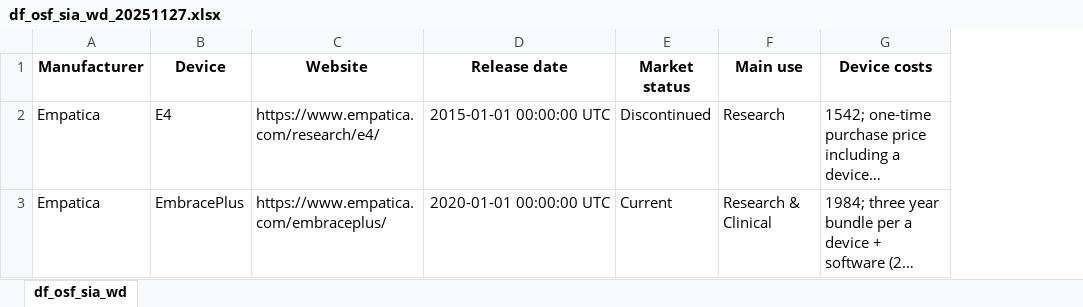
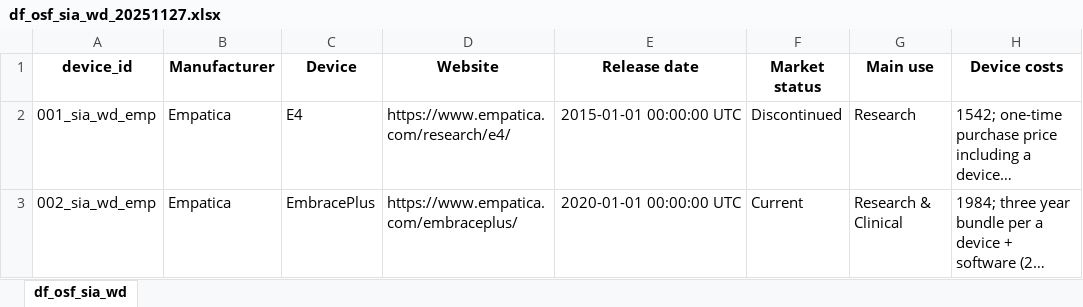
Before and after one commit to HugoGit39/sia.project.1.wd.data, an Excel workbook: data/processed/df_osf_sia_wd_20251127.xlsx, sheet df_osf_sia_wd, drawn as a sheet; only a part is shown; long unchanged cells end in …; values as stored, in another font and other column widths than the file's, no borders; the diff names each change by its address in the sheet, - before the commit and + after, or states it on an @@ line.

```diff
--- a/data/processed/df_osf_sia_wd_20251127.xlsx (sheet df_osf_sia_wd)
+++ b/data/processed/df_osf_sia_wd_20251127.xlsx (sheet df_osf_sia_wd)
+column A (device_id), rows 2-3: 001_sia_wd_emp | 002_sia_wd_emp
```
Also changed, not shown: 2 other files.
